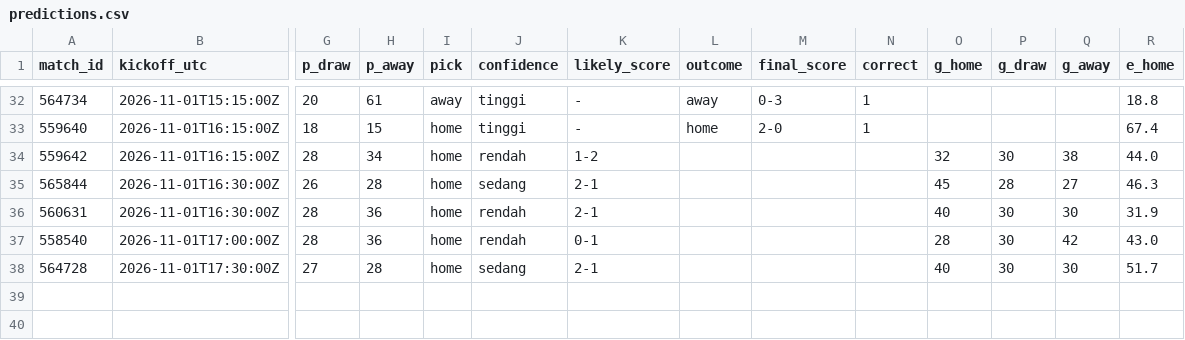
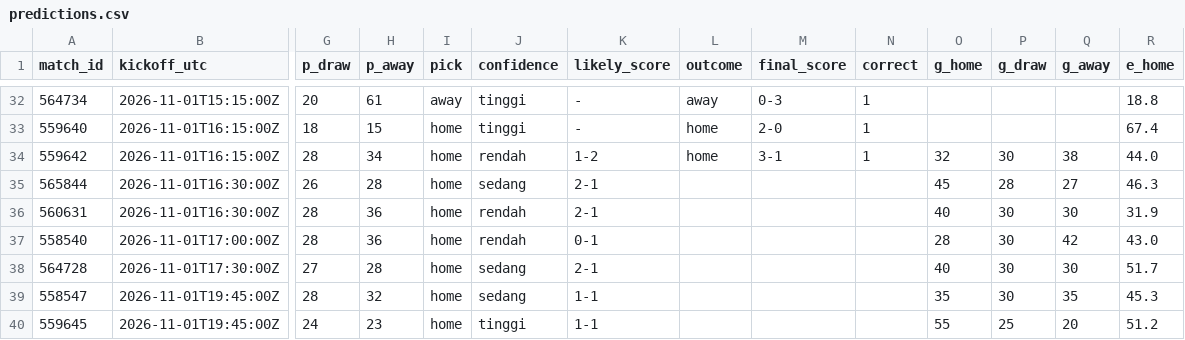
Before and after one commit to Byzx16/football-agent, a CSV file: predictions.csv, drawn as a sheet; only a part is shown, gaps mark what is left out; rows hold the shown columns only; the diff names each change by its address in the sheet, - before the commit and + after, or states it on an @@ line.

```diff
--- a/predictions.csv
+++ b/predictions.csv
-L34 (outcome): (empty)
+L34 (outcome): home
-M34 (final_score): (empty)
+M34 (final_score): 3-1
-N34 (correct): (empty)
+N34 (correct): 1
+row 39: 558547 | 2026-11-01T19:45:00Z | 28 | 32 | home | sedang | 1-1 |  |  |  | 35 | 30 | 35 | 45.3
+row 40: 559645 | 2026-11-01T19:45:00Z | 24 | 23 | home | tinggi | 1-1 |  |  |  | 55 | 25 | 20 | 51.2
```
Also changed, not shown: 2 other files.
